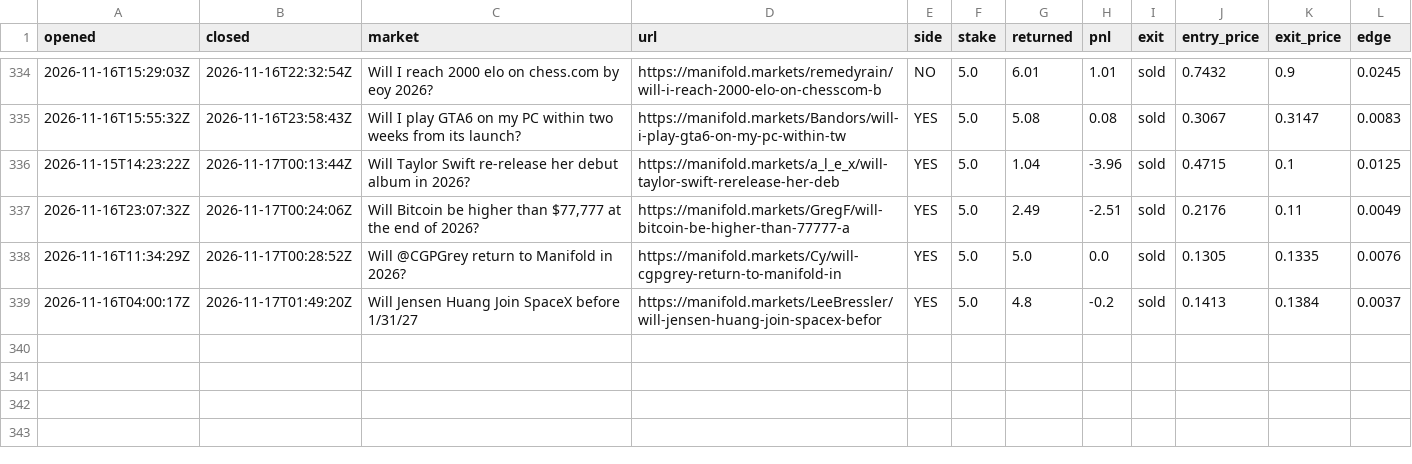
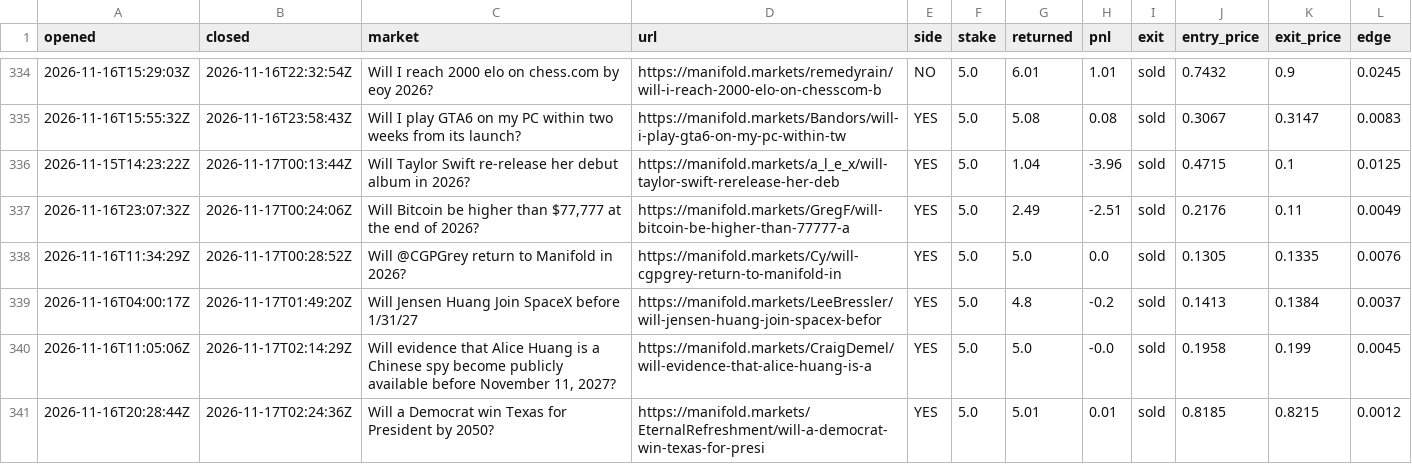
Before and after one commit to evanwang810/cron-loop, a CSV file: live_trades.csv, drawn as a sheet; only a part is shown, gaps mark what is left out.

```diff
--- a/live_trades.csv
+++ b/live_trades.csv
@@ -339 +339,3 @@ opened,closed,market,url,side,stake,returned,pnl,exit,entry_price,exit_price,edg
 2026-11-16T04:00:17Z,2026-11-17T01:49:20Z,Will Jensen Huang Join SpaceX before 1/31/27,https://manifold.markets/LeeBressler/will-jensen-huang-join-spacex-befor,YES,5.0,4.8,-0.2,sold,0.1413,0.1384,0.0037
+2026-11-16T11:05:06Z,2026-11-17T02:14:29Z,"Will evidence that Alice Huang is a Chinese spy become publicly available before November 11, 2027?",https://manifold.markets/CraigDemel/will-evidence-that-alice-huang-is-a,YES,5.0,5.0,-0.0,sold,0.1958,0.199,0.0045
+2026-11-16T20:28:44Z,2026-11-17T02:24:36Z,Will a Democrat win Texas for President by 2050?,https://manifold.markets/EternalRefreshment/will-a-democrat-win-texas-for-presi,YES,5.0,5.01,0.01,sold,0.8185,0.8215,0.0012
```
Also changed, not shown: live_equity.csv, 1 other file.
